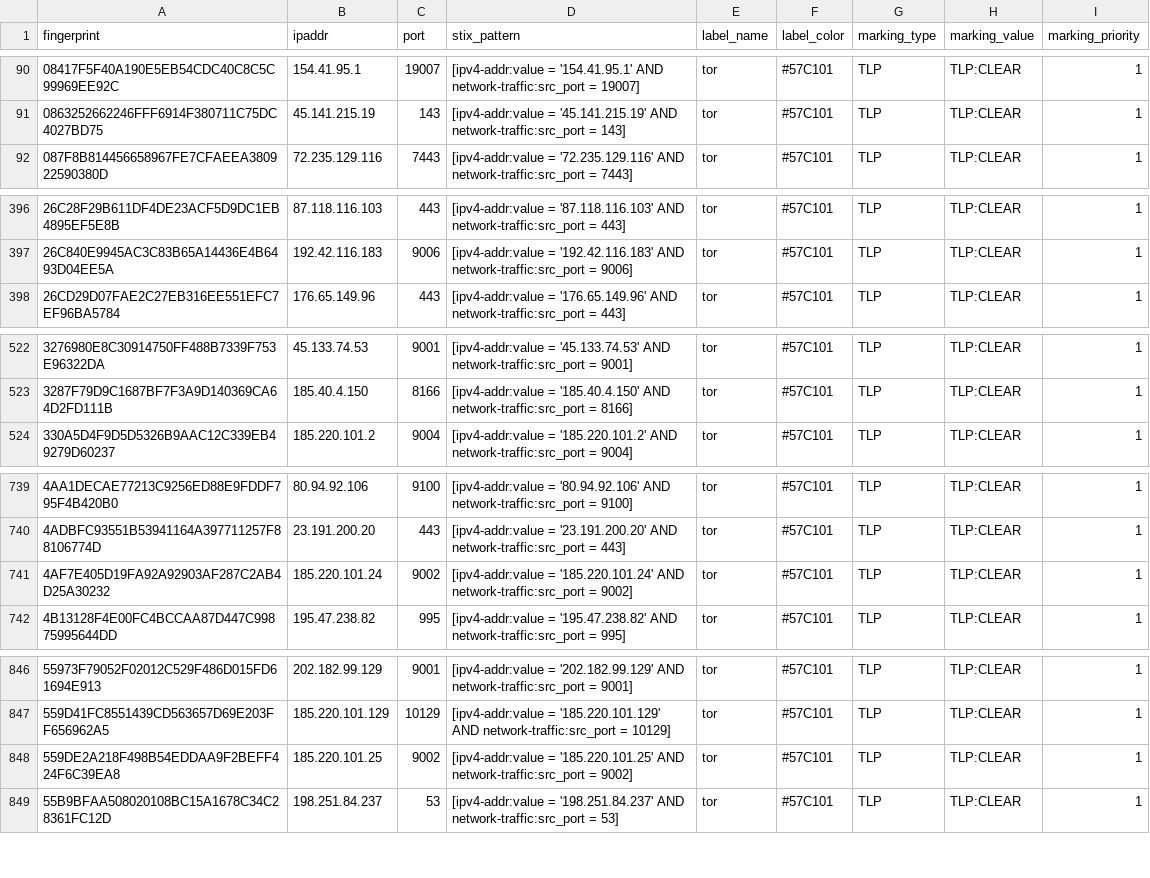
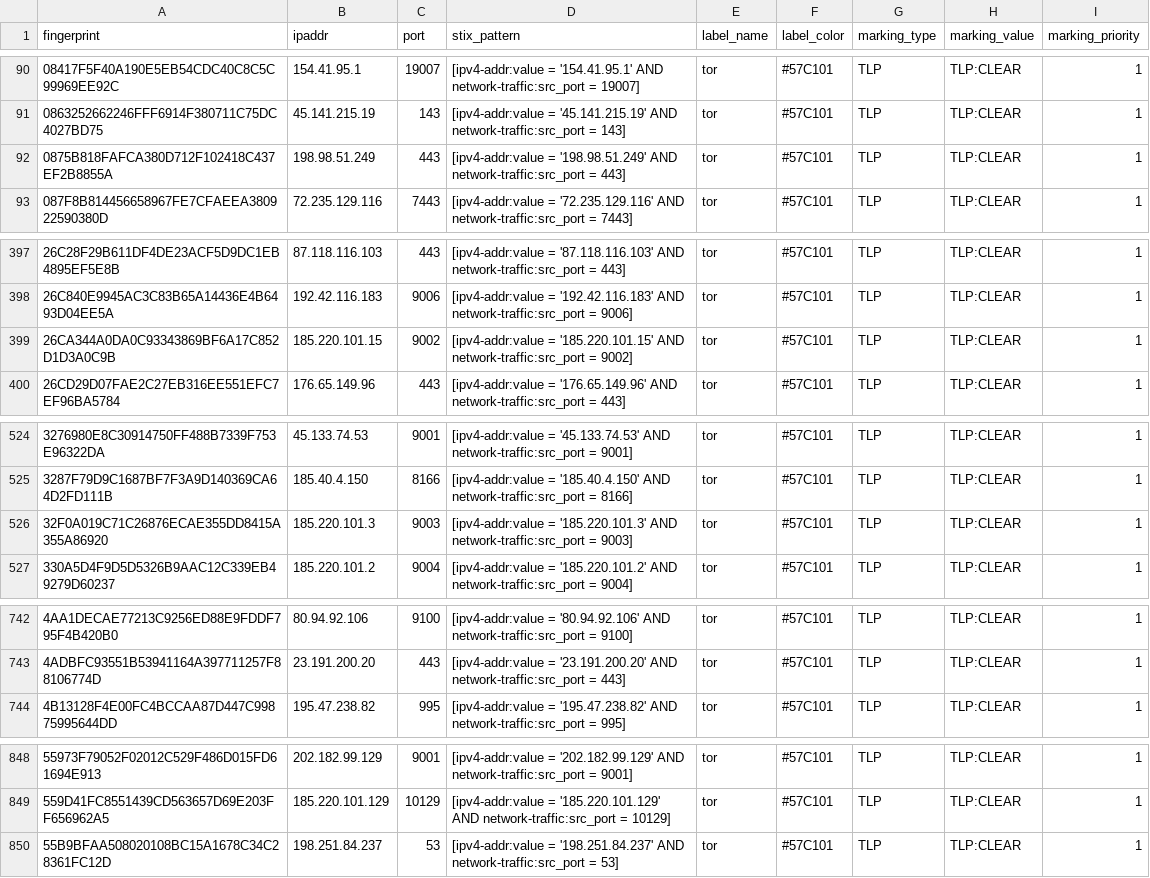
Before and after one commit to DreadFog/tor_csv_feed_opencti, a CSV file: latest.exits_v4.csv, drawn as a sheet; only a part is shown, gaps mark what is left out; removed rows and columns are numbered as before the commit, all else as after; the diff covers the shown part only; the diff names each change by its address in the sheet, - before the commit and + after, or states it on an @@ line.

```diff
--- a/latest.exits_v4.csv
+++ b/latest.exits_v4.csv
+row 92: 0875B818FAFCA380D712F102418C437EF2B8855A | 198.98.51.249 | 443 | [ipv4-addr:value = '198.98.51.249' AND network-traffic:src_port = 443] | tor | #57C101 | TLP | TLP:CLEAR | 1
+row 399: 26CA344A0DA0C93343869BF6A17C852D1D3A0C9B | 185.220.101.15 | 9002 | [ipv4-addr:value = '185.220.101.15' AND network-traffic:src_port = 9002] | tor | #57C101 | TLP | TLP:CLEAR | 1
+row 526: 32F0A019C71C26876ECAE355DD8415A355A86920 | 185.220.101.3 | 9003 | [ipv4-addr:value = '185.220.101.3' AND network-traffic:src_port = 9003] | tor | #57C101 | TLP | TLP:CLEAR | 1
-row 741: 4AF7E405D19FA92A92903AF287C2AB4D25A30232 | 185.220.101.24 | 9002 | [ipv4-addr:value = '185.220.101.24' AND network-traffic:src_port = 9002] | tor | #57C101 | TLP | TLP:CLEAR | 1
-row 848: 559DE2A218F498B54EDDAA9F2BEFF424F6C39EA8 | 185.220.101.25 | 9002 | [ipv4-addr:value = '185.220.101.25' AND network-traffic:src_port = 9002] | tor | #57C101 | TLP | TLP:CLEAR | 1
```
Also changed, not shown: 5 added rows and 3 removed rows elsewhere in this file, latest.all_v6.csv, latest.exits_v6.csv, 3 other files.
